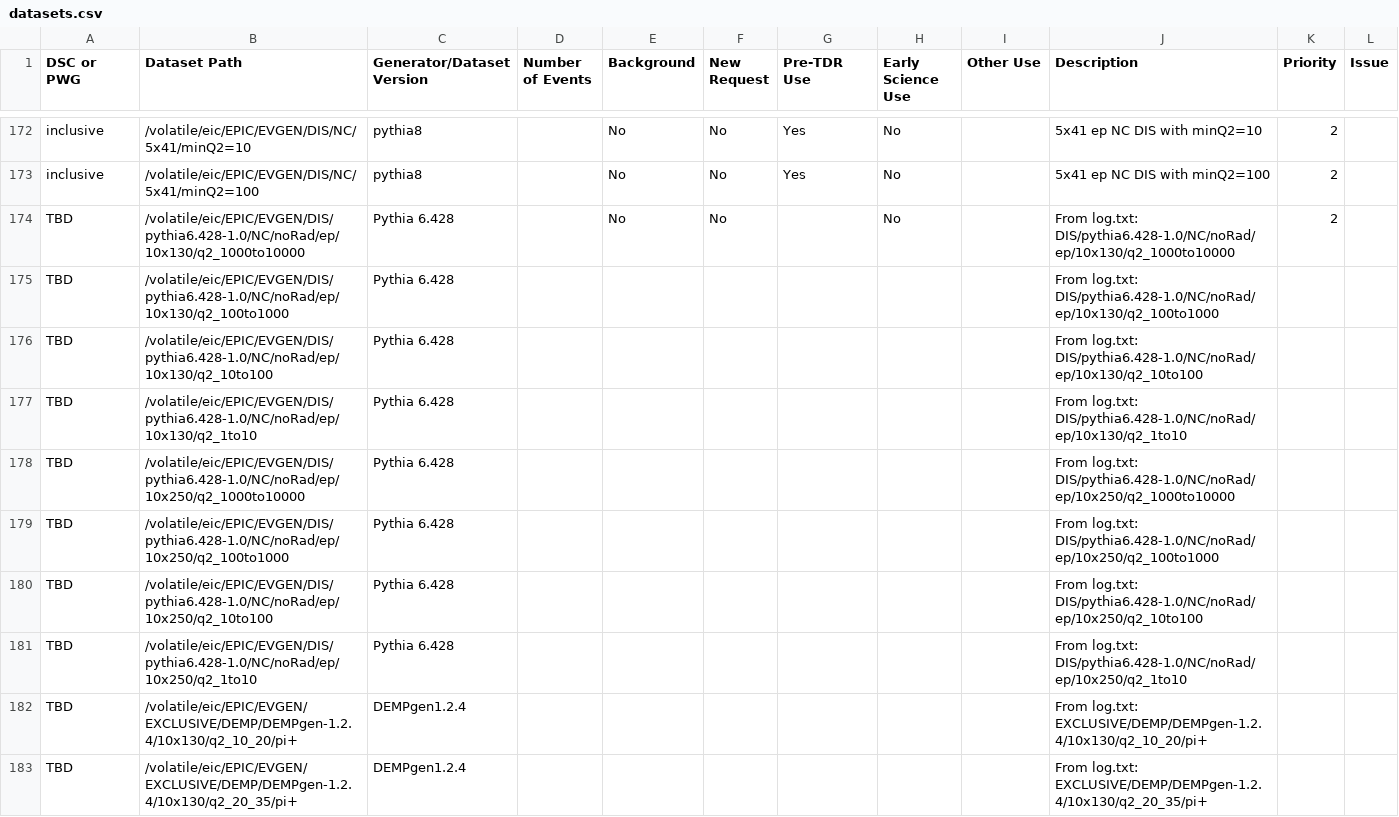
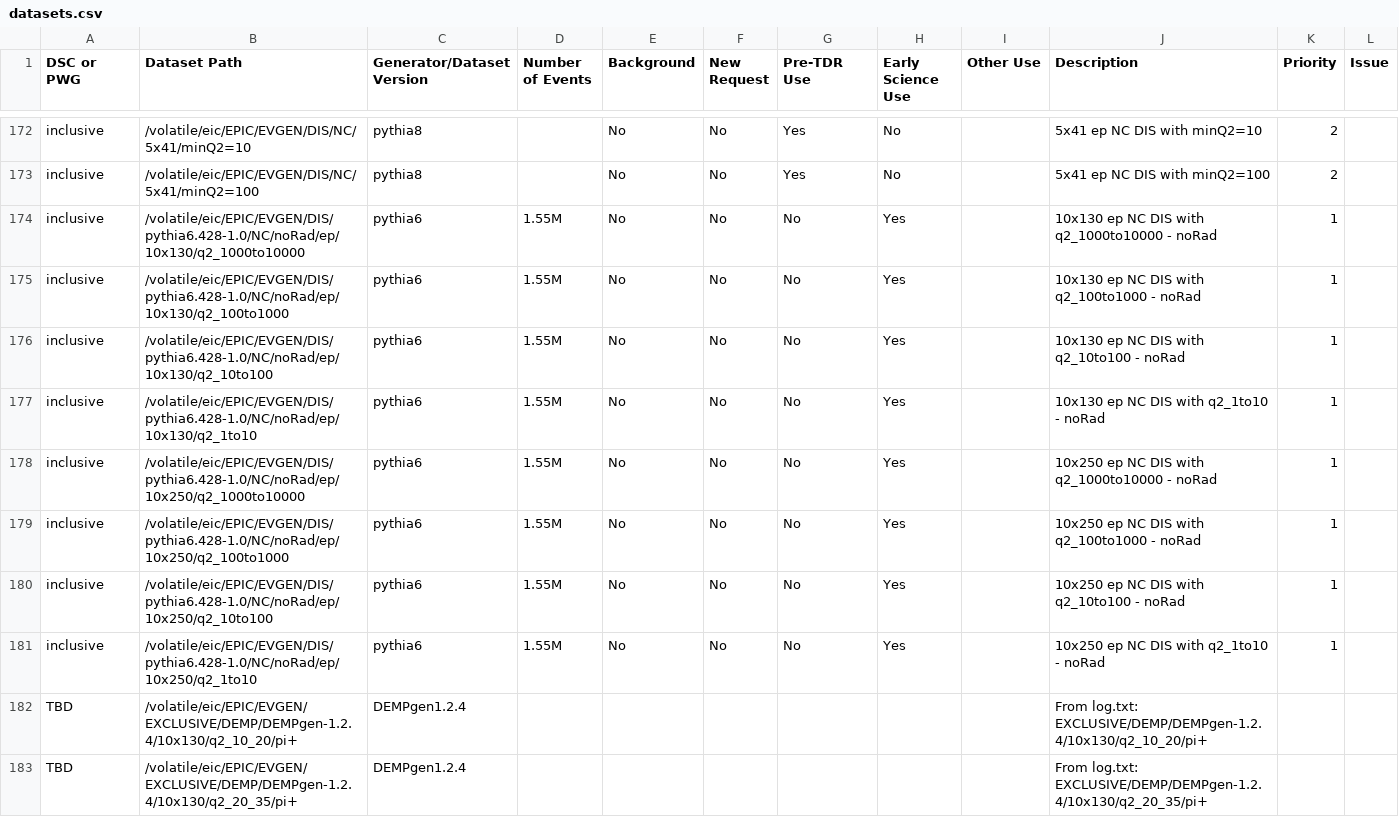
Before and after one commit to eic/epic-prod, a CSV file: docs/_data/datasets.csv, drawn as a sheet; only a part is shown, gaps mark what is left out.

Commit message:
Populate pythia6.428-1.0 rows 173-180
Fill metadata for 8 pythia6 split rows (10x130/10x250 with q2 ranges): DSC=inclusive, Generator=pythia6, Priority=1, Early Science Use=Yes, Number of Events=1.55M

```diff
--- a/docs/_data/datasets.csv
+++ b/docs/_data/datasets.csv
@@ -182,10 +182,10 @@ inclusive,/volatile/eic/EPIC/EVGEN/DIS/NC/5x41/minQ2=10,pythia8,,No,No,Yes,No,,5
 inclusive,/volatile/eic/EPIC/EVGEN/DIS/NC/5x41/minQ2=100,pythia8,,No,No,Yes,No,,5x41 ep NC DIS with minQ2=100,2,
-TBD,/volatile/eic/EPIC/EVGEN/DIS/pythia6.428-1.0/NC/noRad/ep/10x130/q2_1000to10000,Pythia 6.428,,No,No,,No,,From log.txt: DIS/pythia6.428-1.0/NC/noRad/ep/10x130/q2_1000to10000,2,
-TBD,/volatile/eic/EPIC/EVGEN/DIS/pythia6.428-1.0/NC/noRad/ep/10x130/q2_100to1000,Pythia 6.428,,,,,,,From log.txt: DIS/pythia6.428-1.0/NC/noRad/ep/10x130/q2_100to1000,,
-TBD,/volatile/eic/EPIC/EVGEN/DIS/pythia6.428-1.0/NC/noRad/ep/10x130/q2_10to100,Pythia 6.428,,,,,,,From log.txt: DIS/pythia6.428-1.0/NC/noRad/ep/10x130/q2_10to100,,
-TBD,/volatile/eic/EPIC/EVGEN/DIS/pythia6.428-1.0/NC/noRad/ep/10x130/q2_1to10,Pythia 6.428,,,,,,,From log.txt: DIS/pythia6.428-1.0/NC/noRad/ep/10x130/q2_1to10,,
-TBD,/volatile/eic/EPIC/EVGEN/DIS/pythia6.428-1.0/NC/noRad/ep/10x250/q2_1000to10000,Pythia 6.428,,,,,,,From log.txt: DIS/pythia6.428-1.0/NC/noRad/ep/10x250/q2_1000to10000,,
-TBD,/volatile/eic/EPIC/EVGEN/DIS/pythia6.428-1.0/NC/noRad/ep/10x250/q2_100to1000,Pythia 6.428,,,,,,,From log.txt: DIS/pythia6.428-1.0/NC/noRad/ep/10x250/q2_100to1000,,
-TBD,/volatile/eic/EPIC/EVGEN/DIS/pythia6.428-1.0/NC/noRad/ep/10x250/q2_10to100,Pythia 6.428,,,,,,,From log.txt: DIS/pythia6.428-1.0/NC/noRad/ep/10x250/q2_10to100,,
-TBD,/volatile/eic/EPIC/EVGEN/DIS/pythia6.428-1.0/NC/noRad/ep/10x250/q2_1to10,Pythia 6.428,,,,,,,From log.txt: DIS/pythia6.428-1.0/NC/noRad/ep/10x250/q2_1to10,,
+inclusive,/volatile/eic/EPIC/EVGEN/DIS/pythia6.428-1.0/NC/noRad/ep/10x130/q2_1000to10000,pythia6,1.55M,No,No,No,Yes,,10x130 ep NC DIS with q2_1000to10000 - noRad,1,
+inclusive,/volatile/eic/EPIC/EVGEN/DIS/pythia6.428-1.0/NC/noRad/ep/10x130/q2_100to1000,pythia6,1.55M,No,No,No,Yes,,10x130 ep NC DIS with q2_100to1000 - noRad,1,
+inclusive,/volatile/eic/EPIC/EVGEN/DIS/pythia6.428-1.0/NC/noRad/ep/10x130/q2_10to100,pythia6,1.55M,No,No,No,Yes,,10x130 ep NC DIS with q2_10to100 - noRad,1,
+inclusive,/volatile/eic/EPIC/EVGEN/DIS/pythia6.428-1.0/NC/noRad/ep/10x130/q2_1to10,pythia6,1.55M,No,No,No,Yes,,10x130 ep NC DIS with q2_1to10 - noRad,1,
+inclusive,/volatile/eic/EPIC/EVGEN/DIS/pythia6.428-1.0/NC/noRad/ep/10x250/q2_1000to10000,pythia6,1.55M,No,No,No,Yes,,10x250 ep NC DIS with q2_1000to10000 - noRad,1,
+inclusive,/volatile/eic/EPIC/EVGEN/DIS/pythia6.428-1.0/NC/noRad/ep/10x250/q2_100to1000,pythia6,1.55M,No,No,No,Yes,,10x250 ep NC DIS with q2_100to1000 - noRad,1,
+inclusive,/volatile/eic/EPIC/EVGEN/DIS/pythia6.428-1.0/NC/noRad/ep/10x250/q2_10to100,pythia6,1.55M,No,No,No,Yes,,10x250 ep NC DIS with q2_10to100 - noRad,1,
+inclusive,/volatile/eic/EPIC/EVGEN/DIS/pythia6.428-1.0/NC/noRad/ep/10x250/q2_1to10,pythia6,1.55M,No,No,No,Yes,,10x250 ep NC DIS with q2_1to10 - noRad,1,
 TBD,/volatile/eic/EPIC/EVGEN/EXCLUSIVE/DEMP/DEMPgen-1.2.4/10x130/q2_10_20/pi+,DEMPgen1.2.4,,,,,,,From log.txt: EXCLUSIVE/DEMP/DEMPgen-1.2.4/10x130/q2_10_20/pi+,,
```
